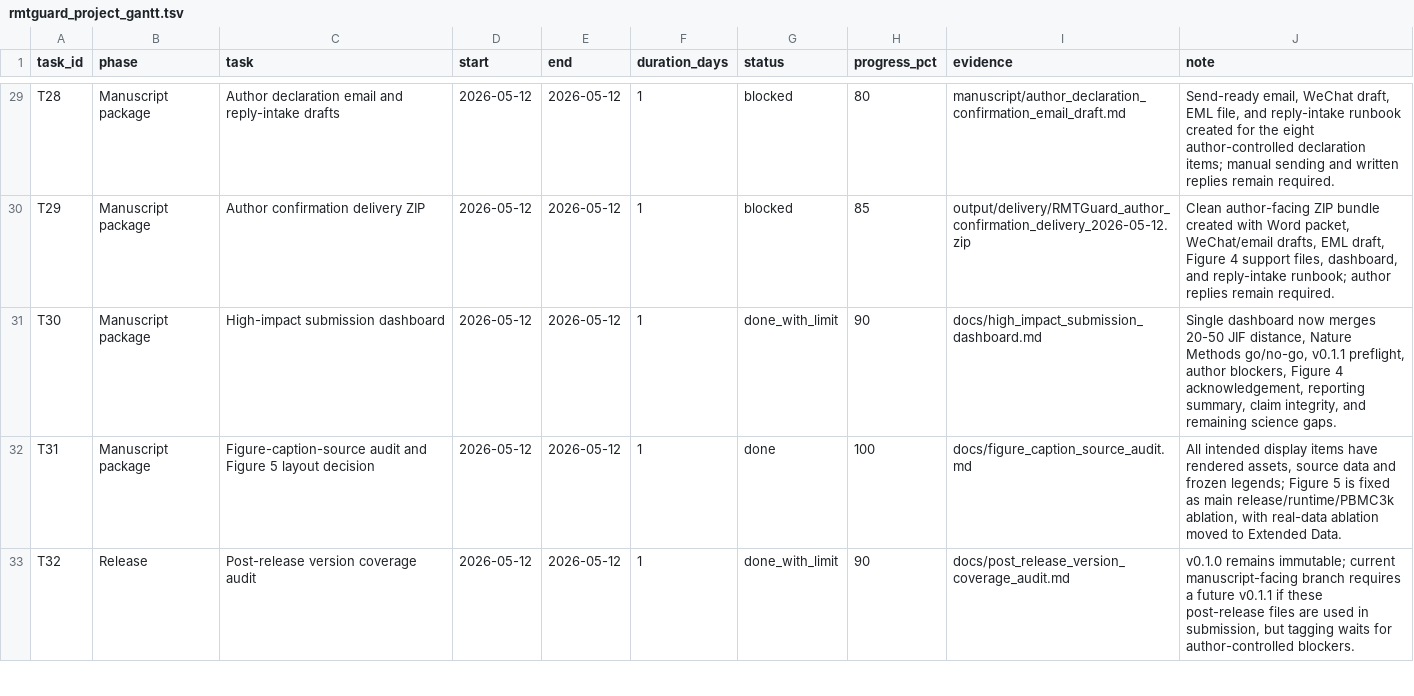
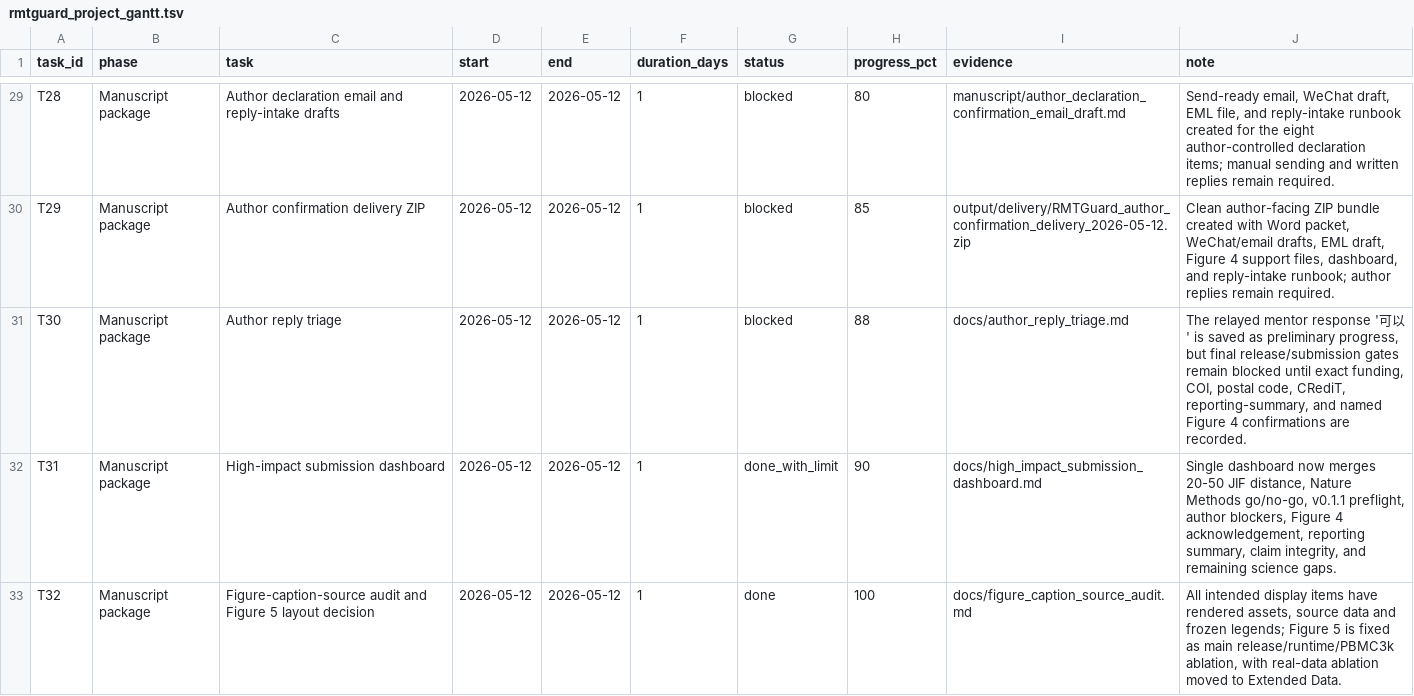
Before and after one commit to healthgreat/rmtguard, a TSV file: results/project_management/rmtguard_project_gantt.tsv, drawn as a sheet; only a part is shown, gaps mark what is left out; the diff covers the shown part only.

```diff
--- a/results/project_management/rmtguard_project_gantt.tsv
+++ b/results/project_management/rmtguard_project_gantt.tsv
@@ -30,4 +30,4 @@ T28	Manuscript package	Author declaration email and reply-intake drafts	2026-05-
 T29	Manuscript package	Author confirmation delivery ZIP	2026-05-12	2026-05-12	1	blocked	85	output/delivery/RMTGuard_author_confirmation_delivery_2026-05-12.zip	Clean author-facing ZIP bundle created with Word packet, WeChat/email drafts, EML draft, Figure 4 support files, dashboard, and reply-intake runbook; author replies remain required.
-T30	Manuscript package	High-impact submission dashboard	2026-05-12	2026-05-12	1	done_with_limit	90	docs/high_impact_submission_dashboard.md	Single dashboard now merges 20-50 JIF distance, Nature Methods go/no-go, v0.1.1 preflight, author blockers, Figure 4 acknowledgement, reporting summary, claim integrity, and remaining science gaps.
-T31	Manuscript package	Figure-caption-source audit and Figure 5 layout decision	2026-05-12	2026-05-12	1	done	100	docs/figure_caption_source_audit.md	All intended display items have rendered assets, source data and frozen legends; Figure 5 is fixed as main release/runtime/PBMC3k ablation, with real-data ablation moved to Extended Data.
-T32	Release	Post-release version coverage audit	2026-05-12	2026-05-12	1	done_with_limit	90	docs/post_release_version_coverage_audit.md	v0.1.0 remains immutable; current manuscript-facing branch requires a future v0.1.1 if these post-release files are used in submission, but tagging waits for author-controlled blockers.
+T30	Manuscript package	Author reply triage	2026-05-12	2026-05-12	1	blocked	88	docs/author_reply_triage.md	The relayed mentor response '可以' is saved as preliminary progress, but final release/submission gates remain blocked until exact funding, COI, postal code, CRediT, reporting-summary, and named Figure 4 confirmations are recorded.
+T31	Manuscript package	High-impact submission dashboard	2026-05-12	2026-05-12	1	done_with_limit	90	docs/high_impact_submission_dashboard.md	Single dashboard now merges 20-50 JIF distance, Nature Methods go/no-go, v0.1.1 preflight, author blockers, Figure 4 acknowledgement, reporting summary, claim integrity, and remaining science gaps.
+T32	Manuscript package	Figure-caption-source audit and Figure 5 layout decision	2026-05-12	2026-05-12	1	done	100	docs/figure_caption_source_audit.md	All intended display items have rendered assets, source data and frozen legends; Figure 5 is fixed as main release/runtime/PBMC3k ablation, with real-data ablation moved to Extended Data.
```
Also changed, not shown: 1 added row and 65 edited cells elsewhere in this file, results/shared_info/rmtguard_shared_export_manifest.tsv, results/submission/author_confirmation_delivery_manifest.tsv, 22 other files.
